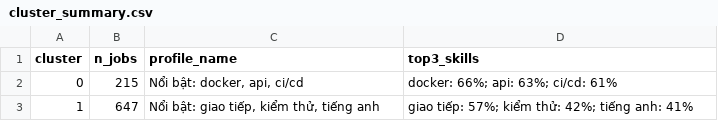
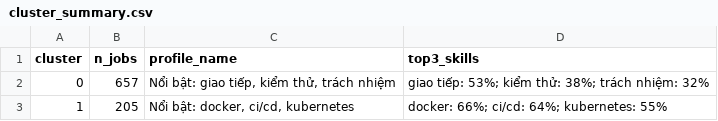
Before and after one commit to maithanhai/data-mining, a CSV file: outputs/tables/cluster_summary.csv, drawn as a sheet.

```diff
--- a/outputs/tables/cluster_summary.csv
+++ b/outputs/tables/cluster_summary.csv
@@ -1,3 +1,3 @@
 cluster,n_jobs,profile_name,top3_skills
-0,215,"Nổi bật: docker, api, ci/cd",docker: 66%; api: 63%; ci/cd: 61%
-1,647,"Nổi bật: giao tiếp, kiểm thử, tiếng anh",giao tiếp: 57%; kiểm thử: 42%; tiếng anh: 41%
+0,657,"Nổi bật: giao tiếp, kiểm thử, trách nhiệm",giao tiếp: 53%; kiểm thử: 38%; trách nhiệm: 32%
+1,205,"Nổi bật: docker, ci/cd, kubernetes",docker: 66%; ci/cd: 64%; kubernetes: 55%
```
Also changed, not shown: outputs/tables/k_selection.csv, outputs/tables/salary_cv_scores.csv, 17 other files.
